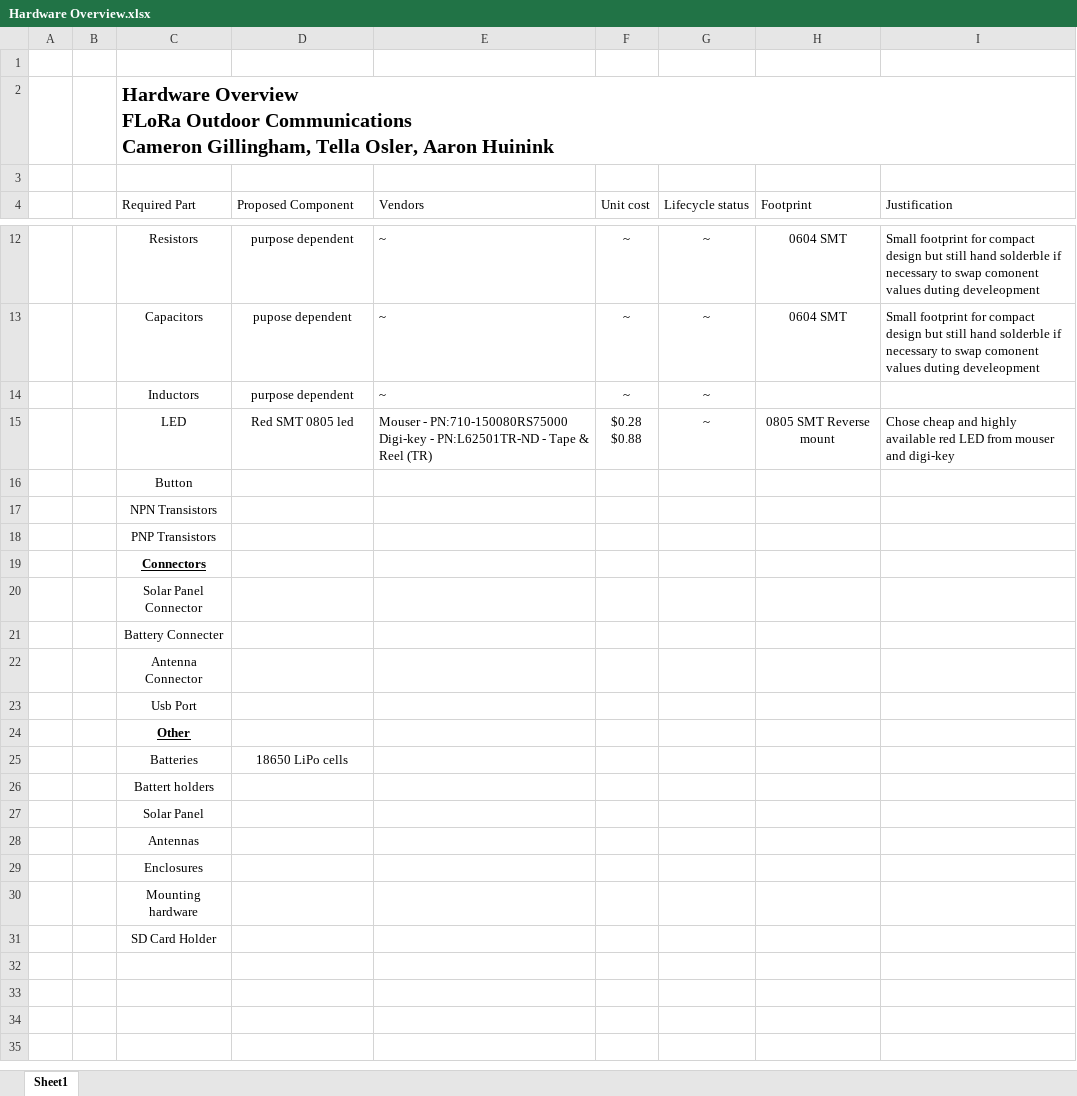
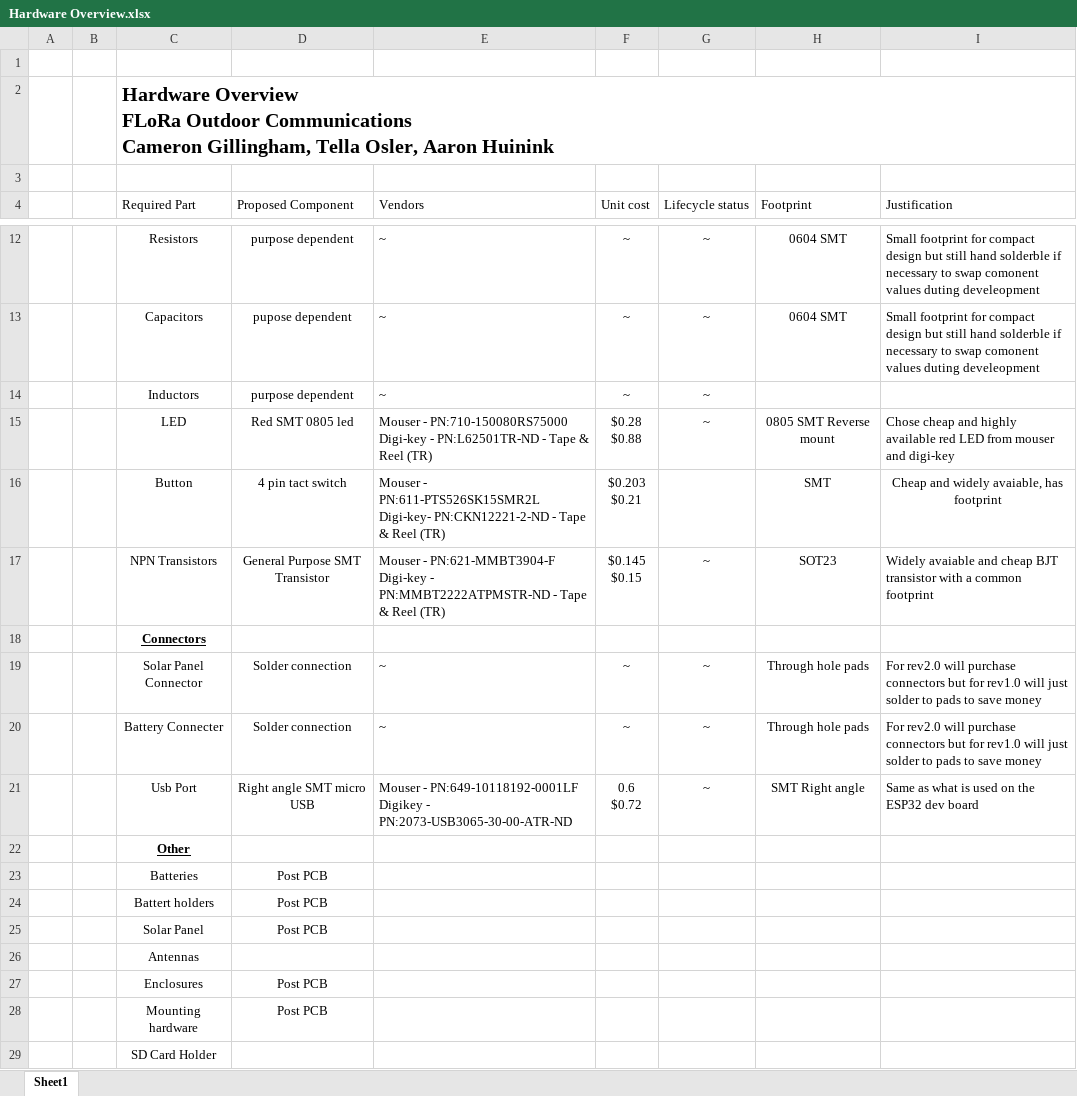
Before and after one commit to flora-comms/flora-hardware, an Excel workbook: PCB References/Hardware Overview.xlsx, sheet Sheet1, drawn as a sheet; only a part is shown, gaps mark what is left out; values as stored, in another font and other column widths than the file's, no borders; table styles not drawn; removed rows and columns are numbered as before the commit, all else as after; ↵ is a line break in a cell; the diff names each change by its address in the sheet, - before the commit and + after, or states it on an @@ line.

Commit message:
Added items

```diff
--- a/PCB References/Hardware Overview.xlsx (sheet Sheet1)
+++ b/PCB References/Hardware Overview.xlsx (sheet Sheet1)
-D16 (Proposed Component): (empty)
+D16 (Proposed Component): 4 pin tact switch
-E16 (Vendors): (empty)
+E16 (Vendors): Mouser - PN:611-PTS526SK15SMR2L ↵ Digi-key- PN:CKN12221-2-ND - Tape & Reel (TR)
-F16 (Unit cost): (empty)
+F16 (Unit cost): $0.203 ↵ $0.21
-H16 (Footprint): (empty)
+H16 (Footprint): SMT
-I16 (Justification): (empty)
+I16 (Justification): Cheap and widely avaiable, has footprint
-D17 (Proposed Component): (empty)
+D17 (Proposed Component): General Purpose SMT Transistor
-E17 (Vendors): (empty)
+E17 (Vendors): Mouser - PN:621-MMBT3904-F ↵ Digi-key - PN:MMBT2222ATPMSTR-ND - Tape & Reel (TR)
-F17 (Unit cost): (empty)
+F17 (Unit cost): $0.145 ↵ $0.15
-G17 (Lifecycle status): (empty)
+G17 (Lifecycle status): ~
-H17 (Footprint): (empty)
+H17 (Footprint): SOT23
-I17 (Justification): (empty)
+I17 (Justification): Widely avaiable and cheap BJT transistor with a common footprint
-row 18:  |  | PNP Transistors
-D19:D20 (Proposed Component): (empty)
+D19:D20 (Proposed Component): Solder connection
-E19:E20 (Vendors): (empty)
+E19:E20 (Vendors): ~
-F19:F20 (Unit cost): (empty)
+F19:F20 (Unit cost): ~
-G19:G20 (Lifecycle status): (empty)
+G19:G20 (Lifecycle status): ~
-H19:H20 (Footprint): (empty)
+H19:H20 (Footprint): Through hole pads
-I19:I20 (Justification): (empty)
+I19:I20 (Justification): For rev2.0 will purchase connectors but for rev1.0 will just solder to pads to save money
-row 22:  |  | Antenna Connector
-D21 (Proposed Component): (empty)
+D21 (Proposed Component): Right angle SMT micro USB
-E21 (Vendors): (empty)
+E21 (Vendors): Mouser - PN:649-10118192-0001LF ↵ Digikey - PN:2073-USB3065-30-00-ATR-ND
-F21 (Unit cost): (empty)
+F21 (Unit cost): 0.6 ↵ $0.72
-G21 (Lifecycle status): (empty)
+G21 (Lifecycle status): ~
-H21 (Footprint): (empty)
+H21 (Footprint): SMT Right angle
-I21 (Justification): (empty)
+I21 (Justification): Same as what is used on the ESP32 dev board
-D23 (Proposed Component): 18650 LiPo cells
+D23 (Proposed Component): Post PCB
-D24:D25 (Proposed Component): (empty)
+D24:D25 (Proposed Component): Post PCB
-D27:D28 (Proposed Component): (empty)
+D27:D28 (Proposed Component): Post PCB
```
